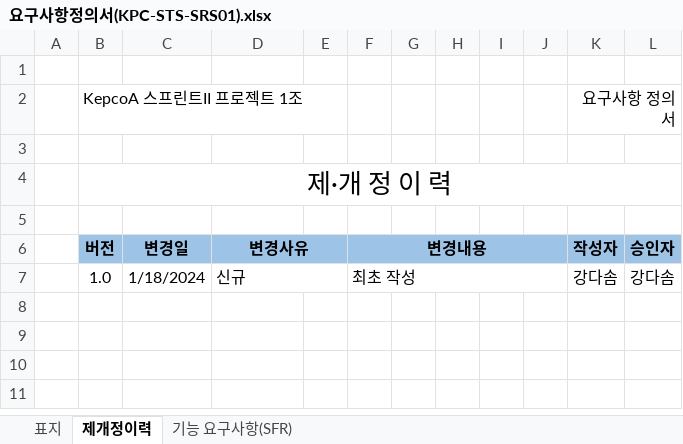
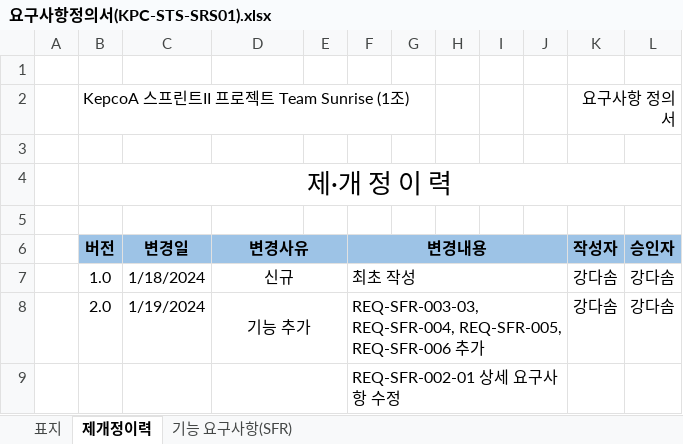
Before and after one commit to sosomm20141212/Sky_to_Solar, an Excel workbook: _documents/요구사항정의서(KPC-STS-SRS01).xlsx, sheet 제개정이력, drawn as a sheet; values as stored, in another font and other column widths than the file's, no borders; the diff names each change by its address in the sheet, - before the commit and + after, or states it on an @@ line.

Commit message:
요구사항 정의서 개정 2.0

```diff
--- a/_documents/요구사항정의서(KPC-STS-SRS01).xlsx (sheet 제개정이력)
+++ b/_documents/요구사항정의서(KPC-STS-SRS01).xlsx (sheet 제개정이력)
-B2 (버전): KepcoA 스프린트II 프로젝트 1조
+B2 (버전): KepcoA 스프린트II 프로젝트 Team Sunrise (1조)
-D7 alignment: left
+D7 alignment: center
+row 8:  | 2.0 | 1/19/2024 | 기능 추가 |  | REQ-SFR-003-03, REQ-SFR-004, REQ-SFR-005, REQ-SFR-006 추가 |  |  |  |  | 강다솜 | 강다솜
+row 9:  |  |  |  |  | REQ-SFR-002-01 상세 요구사항 수정
```
Also changed, not shown: sheet 기능 요구사항(SFR), charts or pictures.
